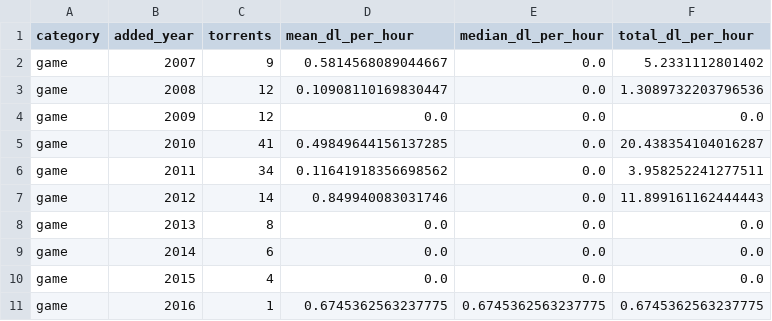
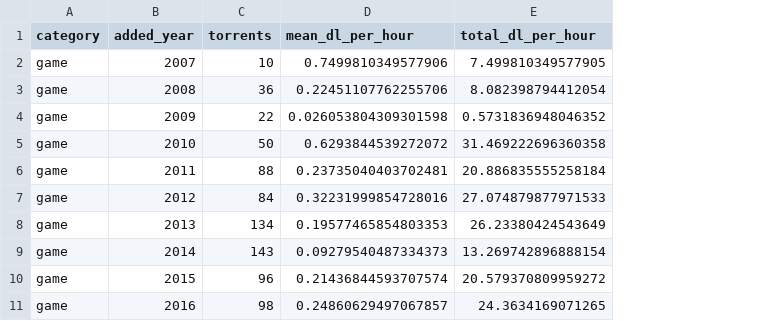
Before and after one commit to Slo-Pix/BigDataAnalytics, a CSV file: analysis/results/a7_download_rate_by_year.csv, drawn as a sheet; only a part is shown; removed rows and columns are numbered as before the commit, all else as after; the diff covers the shown part only; the diff names each change by its address in the sheet, - before the commit and + after, or states it on an @@ line.

```diff
--- a/analysis/results/a7_download_rate_by_year.csv
+++ b/analysis/results/a7_download_rate_by_year.csv
-column E (median_dl_per_hour), rows 2-11: 0.0 | 0.0 | 0.0 | 0.0 | 0.0 | 0.0 | 0.0 | 0.0 | 0.0 | 0.6745362563237775
-C2 (torrents): 9
+C2 (torrents): 10
-D2 (mean_dl_per_hour): 0.5814568089044667
+D2 (mean_dl_per_hour): 0.7499810349577906
-E2 (total_dl_per_hour): 5.2331112801402
+E2 (total_dl_per_hour): 7.499810349577905
-C3 (torrents): 12
+C3 (torrents): 36
-D3 (mean_dl_per_hour): 0.10908110169830447
+D3 (mean_dl_per_hour): 0.22451107762255706
-E3 (total_dl_per_hour): 1.3089732203796536
+E3 (total_dl_per_hour): 8.082398794412054
-C4 (torrents): 12
+C4 (torrents): 22
-D4 (mean_dl_per_hour): 0.0
+D4 (mean_dl_per_hour): 0.026053804309301598
-E4 (total_dl_per_hour): 0.0
+E4 (total_dl_per_hour): 0.5731836948046352
-C5 (torrents): 41
+C5 (torrents): 50
-D5 (mean_dl_per_hour): 0.49849644156137285
+D5 (mean_dl_per_hour): 0.6293844539272072
-E5 (total_dl_per_hour): 20.438354104016287
+E5 (total_dl_per_hour): 31.469222696360358
-C6 (torrents): 34
+C6 (torrents): 88
-D6 (mean_dl_per_hour): 0.11641918356698562
+D6 (mean_dl_per_hour): 0.23735040403702481
-E6 (total_dl_per_hour): 3.958252241277511
+E6 (total_dl_per_hour): 20.886835555258184
-C7 (torrents): 14
+C7 (torrents): 84
-D7 (mean_dl_per_hour): 0.849940083031746
+D7 (mean_dl_per_hour): 0.32231999854728016
-E7 (total_dl_per_hour): 11.899161162444443
+E7 (total_dl_per_hour): 27.074879877971533
-C8 (torrents): 8
+C8 (torrents): 134
-D8 (mean_dl_per_hour): 0.0
+D8 (mean_dl_per_hour): 0.19577465854803353
-E8 (total_dl_per_hour): 0.0
+E8 (total_dl_per_hour): 26.23380424543649
-C9 (torrents): 6
+C9 (torrents): 143
-D9 (mean_dl_per_hour): 0.0
+D9 (mean_dl_per_hour): 0.09279540487334373
-E9 (total_dl_per_hour): 0.0
+E9 (total_dl_per_hour): 13.269742896888154
-C10 (torrents): 4
+C10 (torrents): 96
-D10 (mean_dl_per_hour): 0.0
+D10 (mean_dl_per_hour): 0.21436844593707574
-E10 (total_dl_per_hour): 0.0
+E10 (total_dl_per_hour): 20.579370809959272
-C11 (torrents): 1
+C11 (torrents): 98
-D11 (mean_dl_per_hour): 0.6745362563237775
+D11 (mean_dl_per_hour): 0.24860629497067857
-E11 (total_dl_per_hour): 0.6745362563237775
+E11 (total_dl_per_hour): 24.3634169071265
```
Also changed, not shown: 114 edited cells elsewhere in this file, analysis/results/a3_title_decay_fits.csv, analysis/results/a4_spearman.csv, 6 other files.
